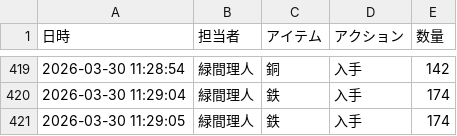
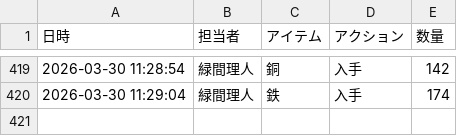
Before and after one commit to Lichtmido/midorima_material_inventory_management, a CSV file: inventory_log.csv, drawn as a sheet; only a part is shown, gaps mark what is left out.

Commit message:
Inventory Update: 2026-03-30 11:29:10

```diff
--- a/inventory_log.csv
+++ b/inventory_log.csv
@@ -420,2 +420 @@
 2026-03-30 11:29:04,緑間理人,鉄,入手,174
-2026-03-30 11:29:05,緑間理人,鉄,入手,174
```
